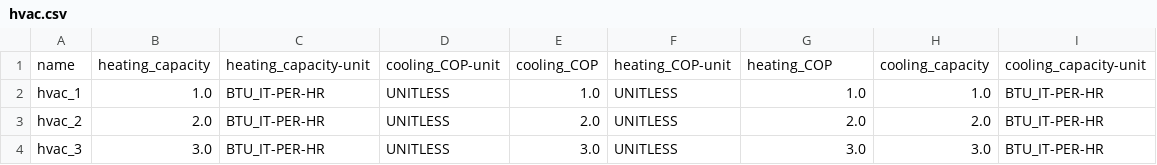
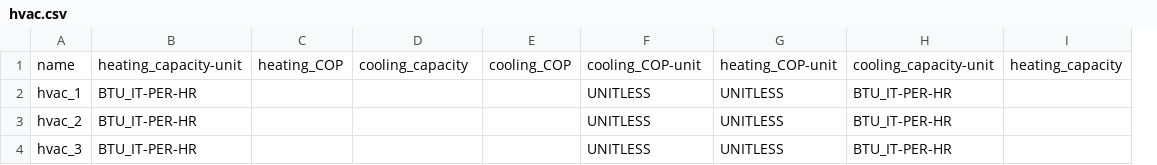
Before and after one commit to lazlop/SemanticModelBuilder, a CSV file: tutorial/s223-test_site/test_build/hvac.csv, drawn as a sheet; removed rows and columns are numbered as before the commit, all else as after; the diff names each change by its address in the sheet, - before the commit and + after, or states it on an @@ line.

```diff
--- a/tutorial/s223-test_site/test_build/hvac.csv
+++ b/tutorial/s223-test_site/test_build/hvac.csv
-column B, rows 1-4: heating_capacity | 1.0 | 2.0 | 3.0
+column C, row 1: heating_COP
-column H, rows 1-4: cooling_capacity | 1.0 | 2.0 | 3.0
+column I, row 1: heating_capacity
-D1: cooling_COP-unit
+D1: cooling_capacity
-F1: heating_COP-unit
+F1: cooling_COP-unit
-G1: heating_COP
+G1: heating_COP-unit
-D2:D4: UNITLESS
+D2:D4: (empty)
-E2: 1.0
+E2: (empty)
-G2: 1.0
+G2: UNITLESS
-E3: 2.0
+E3: (empty)
-G3: 2.0
+G3: UNITLESS
-E4: 3.0
+E4: (empty)
-G4: 3.0
+G4: UNITLESS
```
Also changed, not shown: tutorial/s223-test_site/test_build/tstat.csv, tutorial/s223-test_site/test_build/window.csv, 15 other files.
